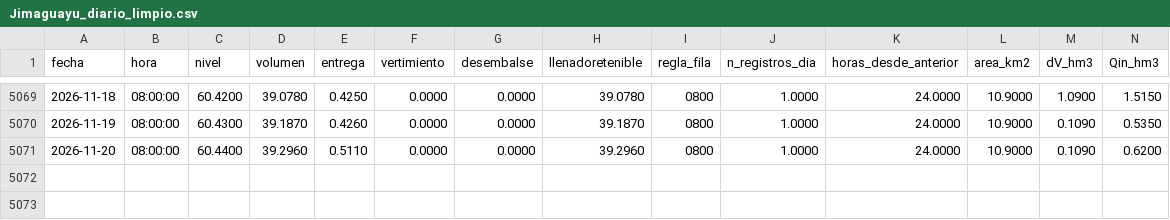
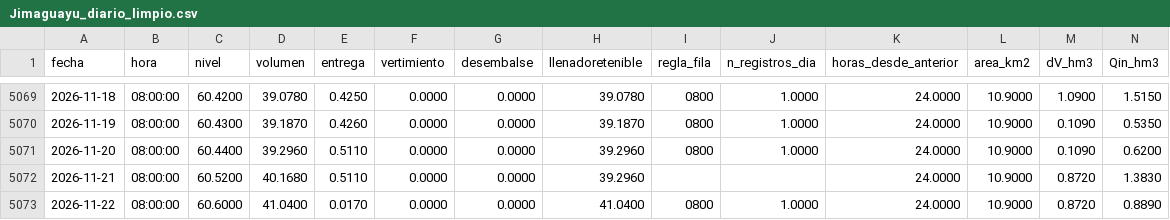
Before and after one commit to Aquaveo/reservoir_management_cuba, a CSV file: tethysapp/reservoir_management_cuba/workspaces/app_workspace/Operative_Forecast/Clean_Data/Jimaguayu/Jimaguayu_diario_limpio.csv, drawn as a sheet; only a part is shown, gaps mark what is left out; rows hold the shown columns only; the diff names each change by its address in the sheet, - before the commit and + after, or states it on an @@ line.

```diff
--- a/tethysapp/reservoir_management_cuba/workspaces/app_workspace/Operative_Forecast/Clean_Data/Jimaguayu/Jimaguayu_diario_limpio.csv
+++ b/tethysapp/reservoir_management_cuba/workspaces/app_workspace/Operative_Forecast/Clean_Data/Jimaguayu/Jimaguayu_diario_limpio.csv
+row 5072: 2026-11-21 | 08:00:00 | 60.5200 | 40.1680 | 0.5110 | 0.0000 | 0.0000 | 39.2960 |  |  | 24.0000 | 10.9000 | 0.8720 | 1.3830
+row 5073: 2026-11-22 | 08:00:00 | 60.6000 | 41.0400 | 0.0170 | 0.0000 | 0.0000 | 41.0400 | 0800 | 1.0000 | 24.0000 | 10.9000 | 0.8720 | 0.8890
```
Also changed, not shown: tethysapp/reservoir_management_cuba/workspaces/app_workspace/Operative_Forecast/Clean_Data/Carlos Manuel de Cespedes/Carlos Manuel de Cespedes_diario_limpio.csv, tethysapp/reservoir_management_cuba/workspaces/app_workspace/Operative_Forecast/Clean_Data/Cauto El Paso/Cauto El Paso_diario_limpio.csv, 31 other files.
